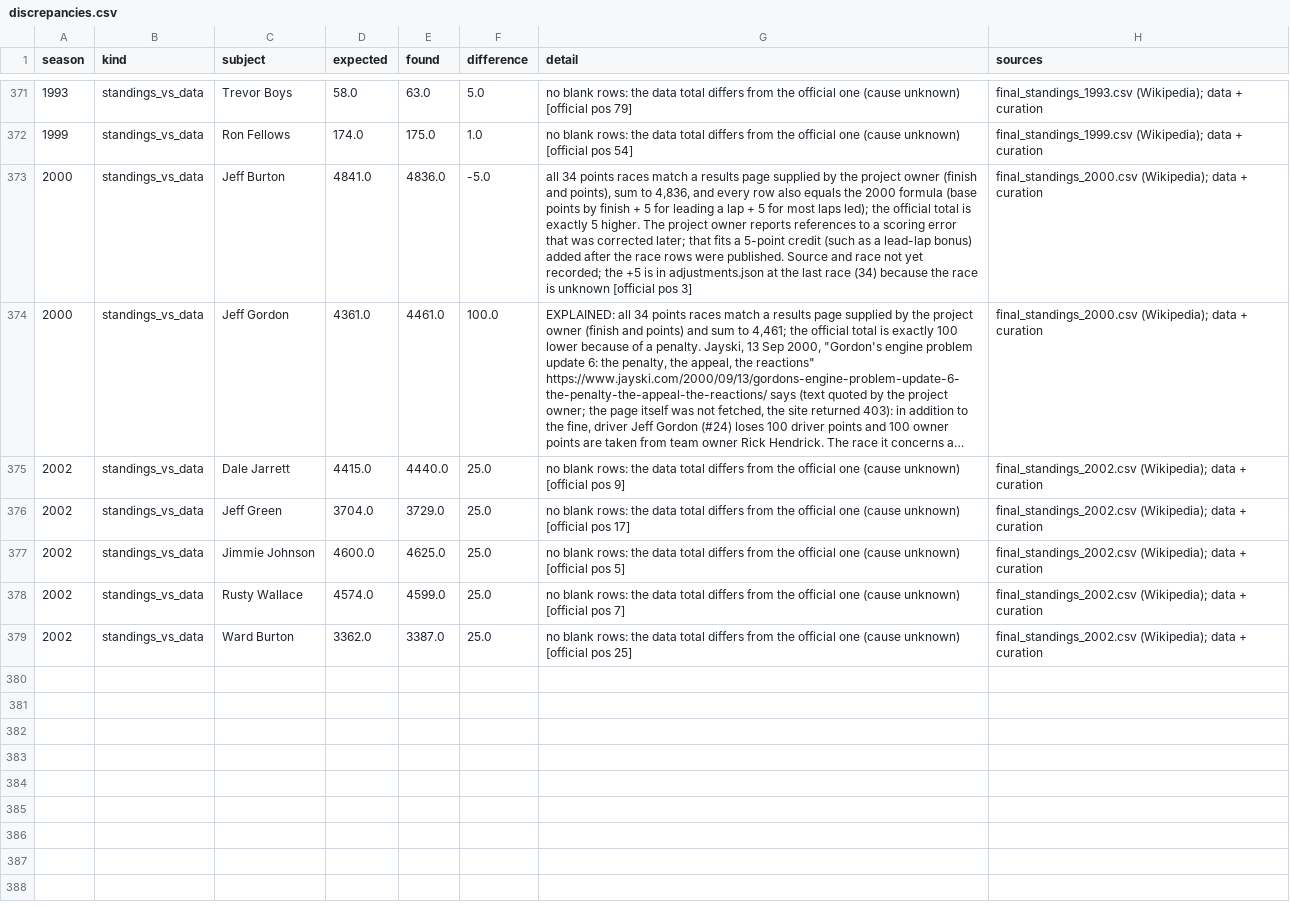
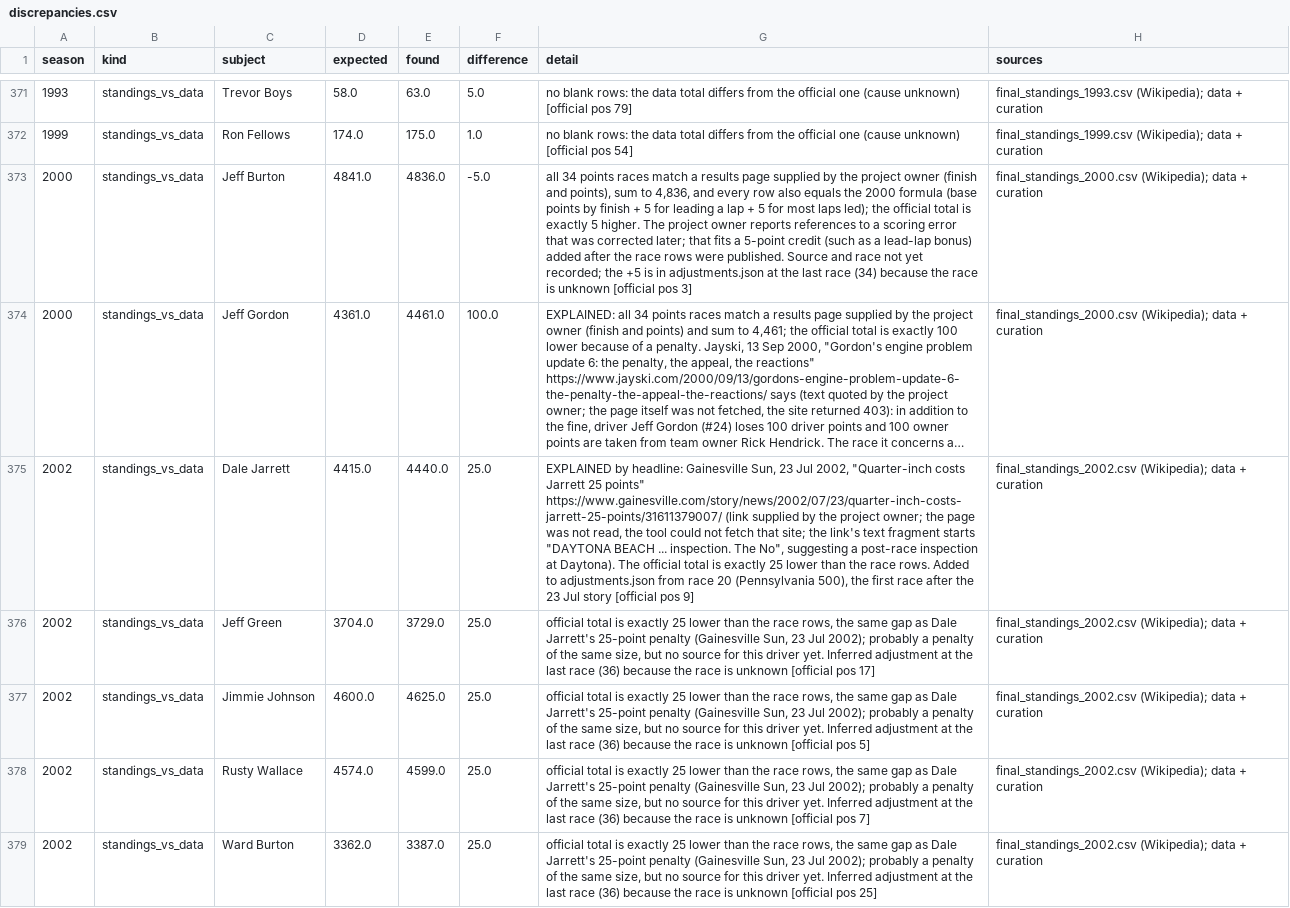
Before and after one commit to intelati26/nascarvis, a CSV file: curation/discrepancies.csv, drawn as a sheet; only a part is shown, gaps mark what is left out; long unchanged cells end in …; the diff names each change by its address in the sheet, - before the commit and + after, or states it on an @@ line.

```diff
--- a/curation/discrepancies.csv
+++ b/curation/discrepancies.csv
-G375 (detail): no blank rows: the data total differs from the official one (cause unknown) [official pos…
+G375 (detail): EXPLAINED by headline: Gainesville Sun, 23 Jul 2002, "Quarter-inch costs Jarrett 25 points" https://www.gainesville.com/story/news/2002/07/23/quarter-inch-costs-jarrett-25-points/31611379007/ (link supplied by the project owner; the page was not read, the tool could not fetch that site; the link's text fragment starts "DAYTONA BEACH ... inspection. The No", suggesting a post-race inspection at Daytona). The official total is exactly 25 lower than the race rows. Added to adjustments.json from race 20 (Pennsylvania 500), the first race after the 23 Jul story [official pos…
-G376 (detail): no blank rows: the data total differs from the official one (cause unknown) [official pos…
+G376 (detail): official total is exactly 25 lower than the race rows, the same gap as Dale Jarrett's 25-point penalty (Gainesville Sun, 23 Jul 2002); probably a penalty of the same size, but no source for this driver yet. Inferred adjustment at the last race (36) because the race is unknown [official pos…
-G377 (detail): no blank rows: the data total differs from the official one (cause unknown) [official pos…
+G377 (detail): official total is exactly 25 lower than the race rows, the same gap as Dale Jarrett's 25-point penalty (Gainesville Sun, 23 Jul 2002); probably a penalty of the same size, but no source for this driver yet. Inferred adjustment at the last race (36) because the race is unknown [official pos…
-G378 (detail): no blank rows: the data total differs from the official one (cause unknown) [official pos…
+G378 (detail): official total is exactly 25 lower than the race rows, the same gap as Dale Jarrett's 25-point penalty (Gainesville Sun, 23 Jul 2002); probably a penalty of the same size, but no source for this driver yet. Inferred adjustment at the last race (36) because the race is unknown [official pos…
-G379 (detail): no blank rows: the data total differs from the official one (cause unknown) [official pos…
+G379 (detail): official total is exactly 25 lower than the race rows, the same gap as Dale Jarrett's 25-point penalty (Gainesville Sun, 23 Jul 2002); probably a penalty of the same size, but no source for this driver yet. Inferred adjustment at the last race (36) because the race is unknown [official pos…
```
Also changed, not shown: 3 other files.
